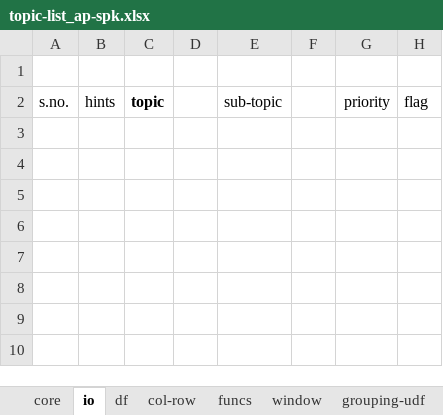
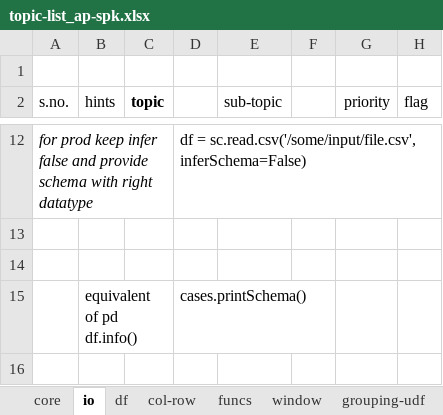
Before and after one commit to githcldev/node-refresh, an Excel workbook: p/ds_25/apache-spark/topic-list_ap-spk.xlsx, sheet io, drawn as a sheet; only a part is shown, gaps mark what is left out; values as stored, in another font and other column widths than the file's, no borders; the diff covers the shown part only; the diff names each change by its address in the sheet, - before the commit and + after, or states it on an @@ line.

```diff
--- a/p/ds_25/apache-spark/topic-list_ap-spk.xlsx (sheet io)
+++ b/p/ds_25/apache-spark/topic-list_ap-spk.xlsx (sheet io)
+row 12: for prod keep infer false and provide schema with right datatype |  |  | df = sc.read.csv('/some/input/file.csv', inferSchema=False)
+row 13: (empty)
+row 14: (empty)
+row 15:  | equivalent of pd df.info() |  | cases.printSchema()
+row 16: (empty)
```
Also changed, not shown: 43 added rows elsewhere in this sheet, sheet funcs, sheet x4, sheet core, p/py-25/py-core/topic-list_py.xlsx, p/py-25/py-libs/pandas/topic-list_pandas.xlsx, 5 other files.
